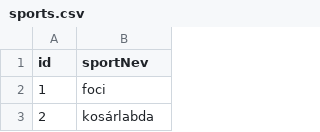
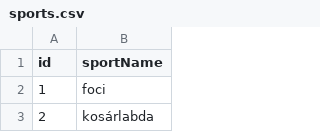
Before and after one commit to MolnarKristof0719/LaravelSchool, a CSV file: server/database/csv/sports.csv, drawn as a sheet; only a part is shown.

```diff
--- a/server/database/csv/sports.csv
+++ b/server/database/csv/sports.csv
@@ -1,2 +1,2 @@
-id;sportNev
+id;sportName
 1;foci
```
Also changed, not shown: 4 other files.
